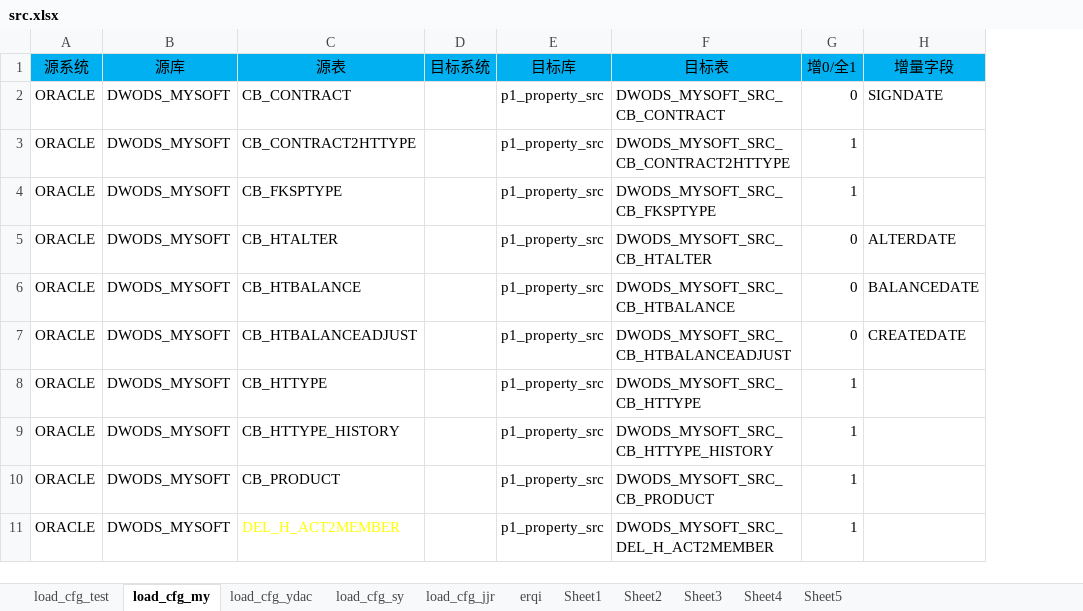
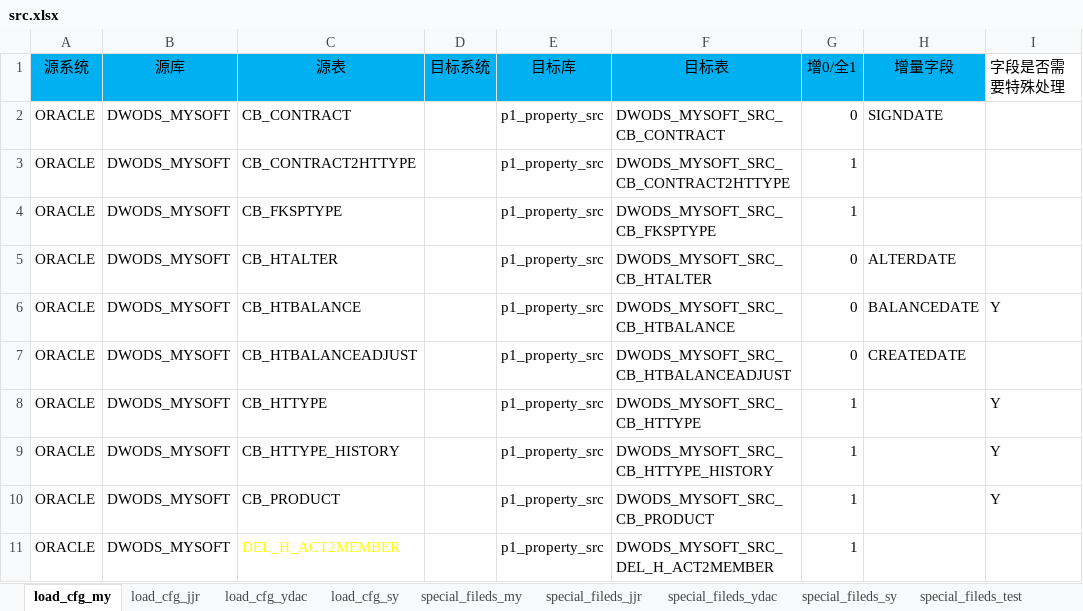
Before and after one commit to EverywhereWeGo/AutoETL_xincheng, an Excel workbook: 00_config/xlsx/src.xlsx, sheet load_cfg_my, drawn as a sheet; only a part is shown; values as stored, in another font and other column widths than the file's, no borders; conditional formats not drawn; the diff names each change by its address in the sheet, - before the commit and + after, or states it on an @@ line.

```diff
--- a/00_config/xlsx/src.xlsx (sheet load_cfg_my)
+++ b/00_config/xlsx/src.xlsx (sheet load_cfg_my)
-sheet tab: erqi
-sheet tab: Sheet1
-sheet tab: Sheet2
-sheet tab: Sheet3
-sheet tab: Sheet4
-sheet tab: Sheet5
+sheet tab: special_fileds_my
+sheet tab: special_fileds_jjr
+sheet tab: special_fileds_ydac
+sheet tab: special_fileds_sy
+sheet tab: special_fileds_test
@@ sheet tab order changed: load_cfg_my | load_cfg_jjr | load_cfg_ydac | load_cfg_sy | special_fileds_my | special_fileds_jjr | special_fileds_ydac | special_fileds_sy | special_fileds_test @@
+column I (字段是否需要特殊处理), rows 6-10: Y |  | Y | Y | Y
```
Also changed, not shown: sheet load_cfg_test, sheet load_cfg_ydac, sheet load_cfg_jjr, sheet load_cfg_sy, other sheet tabs, 00_config/xlsx/cms.xlsx, 00_config/xlsx/ods_ydac.xlsx, 18 other files.
